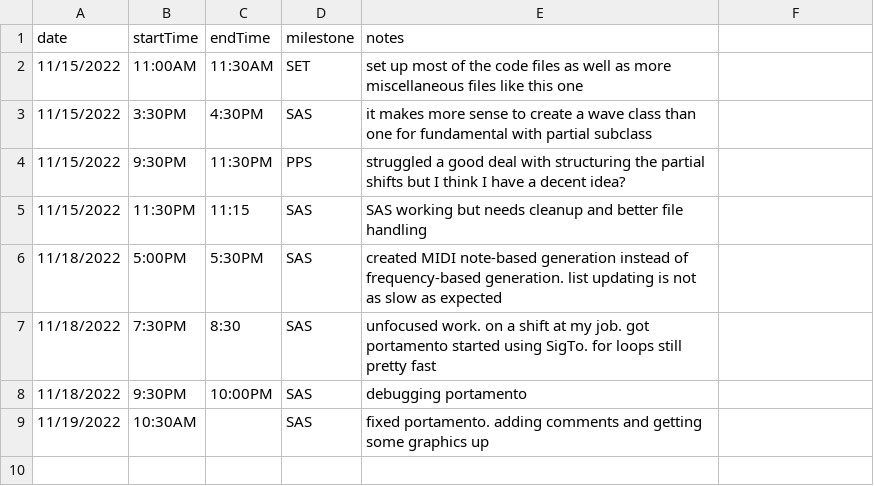
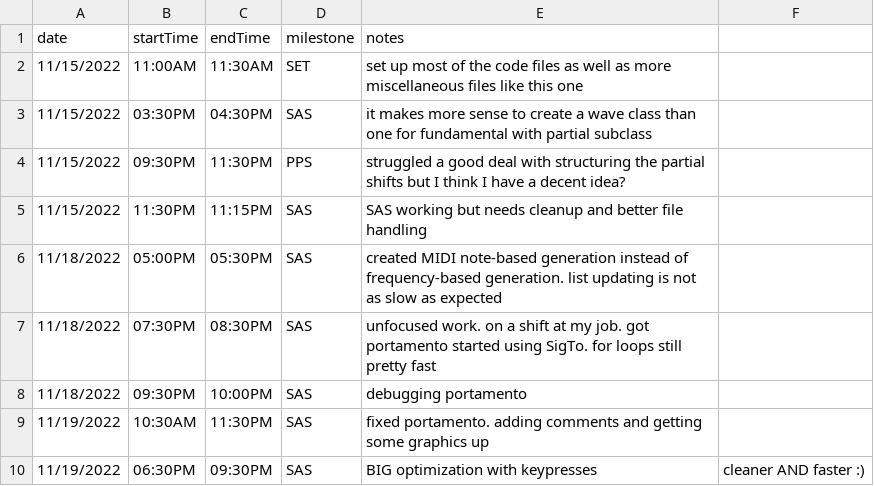
Before and after one commit to BrazenBunnies/partialSlidingAdditiveSynth, a CSV file: designDocs/timesheet.csv, drawn as a sheet.

```diff
--- a/designDocs/timesheet.csv
+++ b/designDocs/timesheet.csv
@@ -2,8 +2,9 @@ date,startTime,endTime,milestone,notes
 11/15/2022,11:00AM,11:30AM,SET,set up most of the code files as well as more miscellaneous files like this one
-11/15/2022,3:30PM,4:30PM,SAS,it makes more sense to create a wave class than one for fundamental with partial subclass
-11/15/2022,9:30PM,11:30PM,PPS,struggled a good deal with structuring the partial shifts but I think I have a decent idea?
-11/15/2022,11:30PM,11:15,SAS,SAS working but needs cleanup and better file handling
-11/18/2022,5:00PM,5:30PM,SAS,created MIDI note-based generation instead of frequency-based generation. list updating is not as slow as expected
-11/18/2022,7:30PM,8:30,SAS,unfocused work. on a shift at my job. got portamento started using SigTo. for loops still pretty fast
-11/18/2022,9:30PM,10:00PM,SAS,debugging portamento
-11/19/2022,10:30AM,,SAS,fixed portamento. adding comments and getting some graphics up
+11/15/2022,03:30PM,04:30PM,SAS,it makes more sense to create a wave class than one for fundamental with partial subclass
+11/15/2022,09:30PM,11:30PM,PPS,struggled a good deal with structuring the partial shifts but I think I have a decent idea?
+11/15/2022,11:30PM,11:15PM,SAS,SAS working but needs cleanup and better file handling
+11/18/2022,05:00PM,05:30PM,SAS,created MIDI note-based generation instead of frequency-based generation. list updating is not as slow as expected
+11/18/2022,07:30PM,08:30PM,SAS,unfocused work. on a shift at my job. got portamento started using SigTo. for loops still pretty fast
+11/18/2022,09:30PM,10:00PM,SAS,debugging portamento
+11/19/2022,10:30AM,11:30PM,SAS,fixed portamento. adding comments and getting some graphics up
+11/19/2022,06:30PM,09:30PM,SAS,BIG optimization with keypresses, cleaner AND faster :)
```
